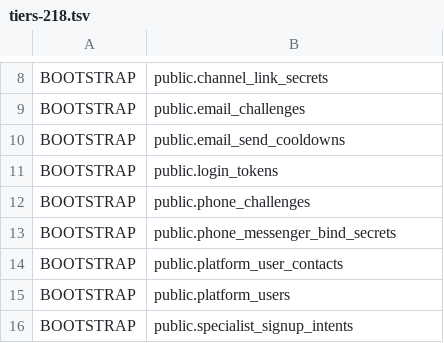
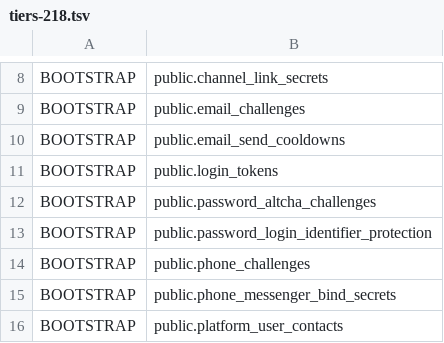
Before and after one commit to Dimmdao2/BersonCareBot, a TSV file: docs/_TODO/SAAS_FOUNDATION/scope-derivation/tiers-218.tsv, drawn as a sheet; only a part is shown, gaps mark what is left out; the shorter side is filled out with more unchanged rows.

Commit message:
fix(saas): classify password protection tables #1065
Why: the mandatory P0.10 tier-completeness audit rejected the two schema tables added by #1065.

Evidence: node docs/_TODO/SAAS_FOUNDATION/scripts/check-p0-10-tier-completeness.mjs; independent audit PASS.

Scope: adds only the two auth/bootstrap tier rows; no tests or runtime changes.

```diff
--- a/docs/_TODO/SAAS_FOUNDATION/scope-derivation/tiers-218.tsv
+++ b/docs/_TODO/SAAS_FOUNDATION/scope-derivation/tiers-218.tsv
@@ -11,2 +11,4 @@ BOOTSTRAP|public.email_send_cooldowns
 BOOTSTRAP|public.login_tokens
+BOOTSTRAP|public.password_altcha_challenges
+BOOTSTRAP|public.password_login_identifier_protection
 BOOTSTRAP|public.phone_challenges
```
